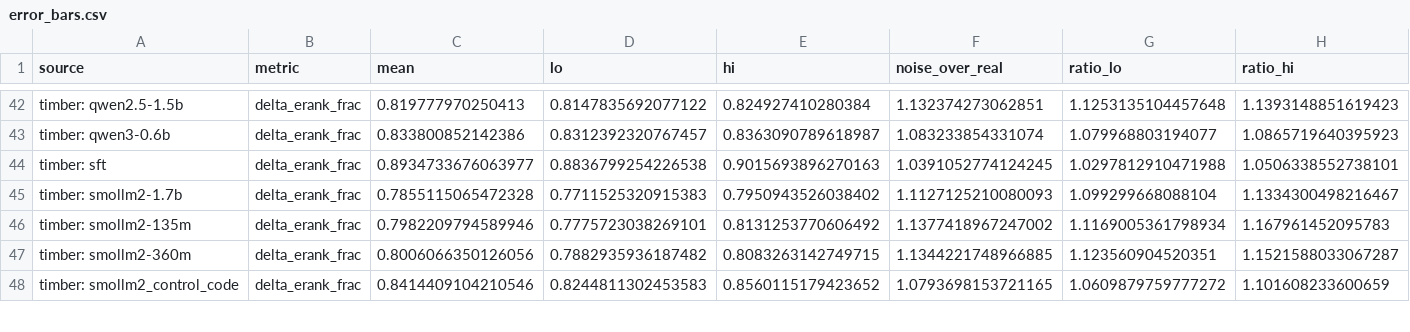
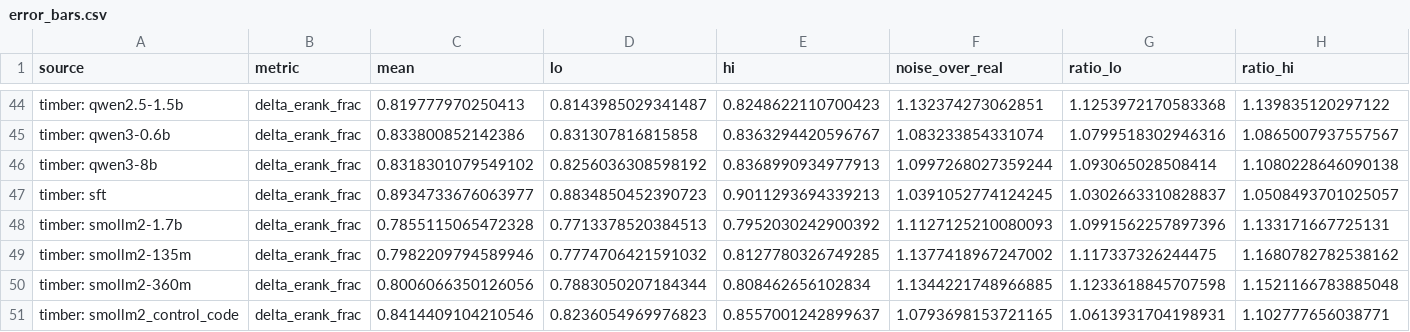
Before and after one commit to usman7384/llm-finetuning-update-spectra, a CSV file: results/error_bars.csv, drawn as a sheet; only a part is shown, gaps mark what is left out; addresses are those after the commit; the diff covers the shown part only; the diff names each change by its address in the sheet, - before the commit and + after, or states it on an @@ line.

Commit message:
Error bars with the Qwen3 pairs

```diff
--- a/results/error_bars.csv
+++ b/results/error_bars.csv
-D44 (lo): 0.8147835692077122
+D44 (lo): 0.8143985029341487
-E44 (hi): 0.824927410280384
+E44 (hi): 0.8248622110700423
-G44 (ratio_lo): 1.1253135104457648
+G44 (ratio_lo): 1.1253972170583368
-H44 (ratio_hi): 1.1393148851619423
+H44 (ratio_hi): 1.139835120297122
-D45 (lo): 0.8312392320767457
+D45 (lo): 0.831307816815858
-E45 (hi): 0.8363090789618987
+E45 (hi): 0.8363294420596767
-G45 (ratio_lo): 1.079968803194077
+G45 (ratio_lo): 1.0799518302946316
-H45 (ratio_hi): 1.0865719640395923
+H45 (ratio_hi): 1.0865007937557567
+row 46: timber: qwen3-8b | delta_erank_frac | 0.8318301079549102 | 0.8256036308598192 | 0.8368990934977913 | 1.0997268027359244 | 1.093065028508414 | 1.1080228646090138
-D47 (lo): 0.8836799254226538
+D47 (lo): 0.8834850452390723
-E47 (hi): 0.9015693896270163
+E47 (hi): 0.9011293694339213
-G47 (ratio_lo): 1.0297812910471988
+G47 (ratio_lo): 1.0302663310828837
-H47 (ratio_hi): 1.0506338552738101
+H47 (ratio_hi): 1.0508493701025057
-D48 (lo): 0.7711525320915383
+D48 (lo): 0.7713378520384513
-E48 (hi): 0.7950943526038402
+E48 (hi): 0.7952030242900392
-G48 (ratio_lo): 1.099299668088104
+G48 (ratio_lo): 1.0991562257897396
-H48 (ratio_hi): 1.1334300498216467
+H48 (ratio_hi): 1.133171667725131
-D49 (lo): 0.7775723038269101
+D49 (lo): 0.7774706421591032
-E49 (hi): 0.8131253770606492
+E49 (hi): 0.8127780326749285
-G49 (ratio_lo): 1.1169005361798934
+G49 (ratio_lo): 1.117337326244475
-H49 (ratio_hi): 1.167961452095783
+H49 (ratio_hi): 1.1680782782538162
-D50 (lo): 0.7882935936187482
+D50 (lo): 0.7883050207184344
-E50 (hi): 0.8083263142749715
+E50 (hi): 0.808462656102834
-G50 (ratio_lo): 1.123560904520351
+G50 (ratio_lo): 1.1233618845707598
-H50 (ratio_hi): 1.1521588033067287
+H50 (ratio_hi): 1.1521166783885048
-D51 (lo): 0.8244811302453583
+D51 (lo): 0.8236054969976823
-E51 (hi): 0.8560115179423652
+E51 (hi): 0.8557001242899637
-G51 (ratio_lo): 1.0609879759777272
+G51 (ratio_lo): 1.0613931704198931
-H51 (ratio_hi): 1.101608233600659
+H51 (ratio_hi): 1.102777656038771
```
Also changed, not shown: 2 added rows and 36 edited cells elsewhere in this file.
